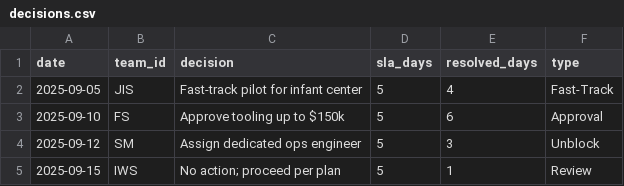
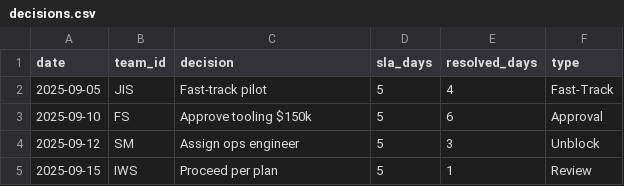
Before and after one commit to aditi746/Rubbermaid_Dashboard, a CSV file: data/decisions.csv, drawn as a sheet.

```diff
--- a/data/decisions.csv
+++ b/data/decisions.csv
@@ -1,5 +1,5 @@
 date,team_id,decision,sla_days,resolved_days,type
-2025-09-05,JIS,Fast-track pilot for infant center,5,4,Fast-Track
-2025-09-10,FS,Approve tooling up to $150k,5,6,Approval
-2025-09-12,SM,Assign dedicated ops engineer,5,3,Unblock
-2025-09-15,IWS,No action; proceed per plan,5,1,Review
+2025-09-05,JIS,Fast-track pilot,5,4,Fast-Track
+2025-09-10,FS,Approve tooling $150k,5,6,Approval
+2025-09-12,SM,Assign ops engineer,5,3,Unblock
+2025-09-15,IWS,Proceed per plan,5,1,Review
```
Also changed, not shown: data/teams.csv, 5 other files.
